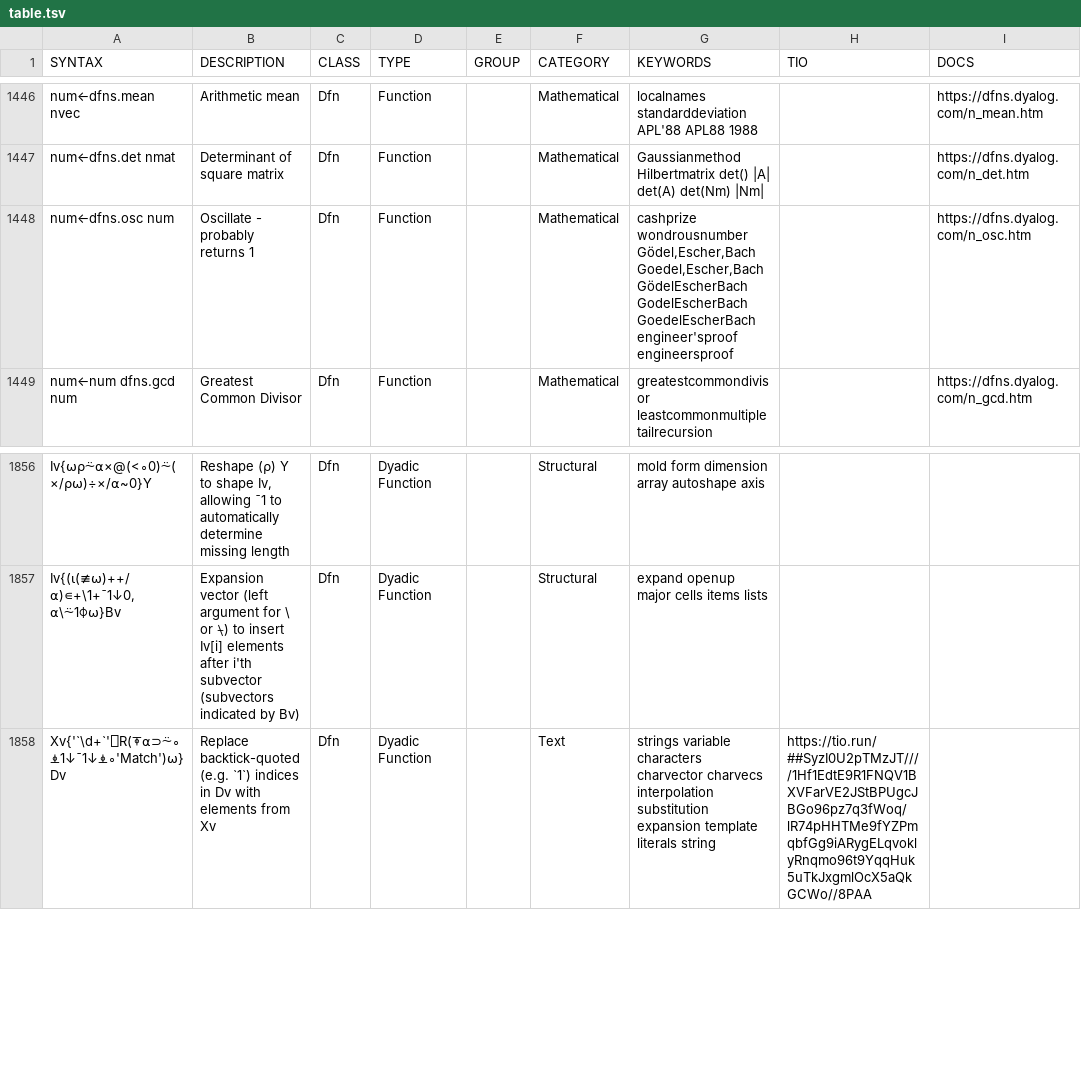
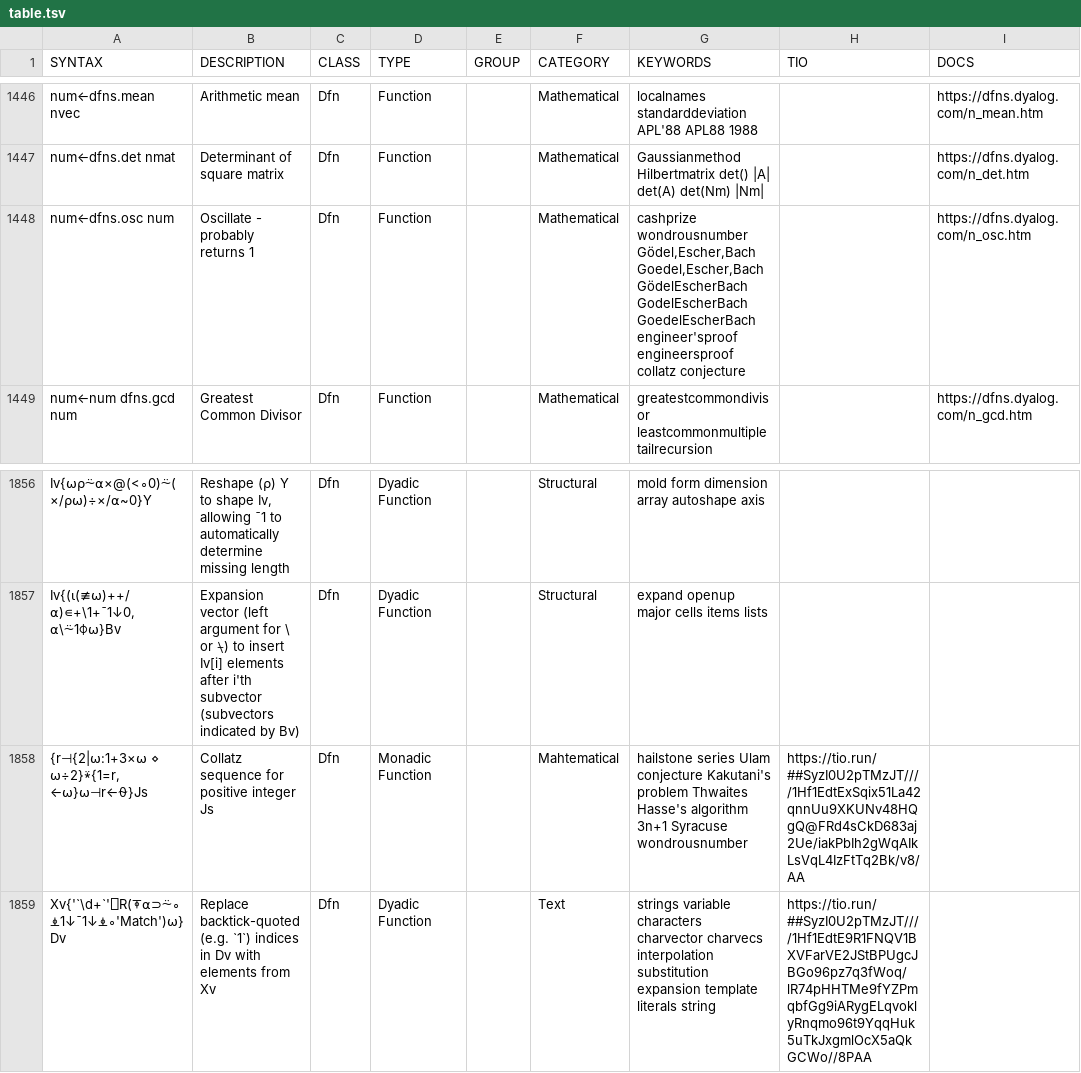
Before and after one commit to abrudz/aplcart, a TSV file: table.tsv, drawn as a sheet; only a part is shown, gaps mark what is left out.

Commit message:
collatz series

```diff
--- a/table.tsv
+++ b/table.tsv
@@ -1447,3 +1447,3 @@ num←dfns.mean nvec	Arithmetic mean	Dfn	Function		Mathematical	localnames stand
 num←dfns.det nmat	Determinant of square matrix	Dfn	Function		Mathematical	Gaussianmethod Hilbertmatrix det() |A| det(A) det(Nm) |Nm|		https://dfns.dyalog.com/n_det.htm
-num←dfns.osc num	Oscillate - probably returns 1	Dfn	Function		Mathematical	cashprize wondrousnumber Gödel,Escher,Bach Goedel,Escher,Bach GödelEscherBach GodelEscherBach GoedelEscherBach engineer'sproof engineersproof		https://dfns.dyalog.com/n_osc.htm
+num←dfns.osc num	Oscillate - probably returns 1	Dfn	Function		Mathematical	cashprize wondrousnumber Gödel,Escher,Bach Goedel,Escher,Bach GödelEscherBach GodelEscherBach GoedelEscherBach engineer'sproof engineersproof collatz conjecture		https://dfns.dyalog.com/n_osc.htm
 num←num dfns.gcd num	Greatest Common Divisor	Dfn	Function		Mathematical	greatestcommondivisor leastcommonmultiple tailrecursion		https://dfns.dyalog.com/n_gcd.htm
@@ -1857,2 +1857,3 @@ Iv{⍵⍴⍨⍺×@(<∘0)⍨(×/⍴⍵)÷×/⍺~0}Y	Reshape (⍴) Y to shape Iv,
 Iv{(⍳(≢⍵)++/⍺)∊+\1+¯1↓0,⍺\⍨1⌽⍵}Bv	Expansion vector (left argument for \ or ⍀) to insert Iv[i] elements after i'th subvector (subvectors indicated by Bv)	Dfn	Dyadic Function		Structural	expand openup major cells items lists		
+{r⊣{2|⍵:1+3×⍵ ⋄ ⍵÷2}⍣{1=r,←⍵}⍵⊣r←⍬}Js	Collatz sequence for positive integer Js	Dfn	Monadic Function		Mahtematical	hailstone series Ulam conjecture Kakutani's problem Thwaites Hasse's algorithm 3n+1 Syracuse wondrousnumber	https://tio.run/##SyzI0U2pTMzJT////1Hf1EdtExSqix51La42qnnUu9XKUNv48HQgQ@FRd4sCkD683aj2Ue/iakPbIh2gWqAIkLsVqL4IzFtTq2Bk/v8/AA	
 Xv{'`\d+`'⎕R(⍕⍺⊃⍨∘⍎1↓¯1↓⍎∘'Match')⍵}Dv	Replace backtick-quoted (e.g. `1`) indices in Dv with elements from Xv	Dfn	Dyadic Function		Text	strings variable characters charvector charvecs interpolation substitution expansion template literals string	https://tio.run/##SyzI0U2pTMzJT////1Hf1EdtE9R1FNQV1BXVFarVE2JStBPUgcJBGo96pz7q3fWoq/lR74pHHTMe9fYZPmqbfGg9iARygELqvoklyRnqmo96t9YqqHuk5uTkJxgmlOcX5aQkGCWo//8PAA	
```
